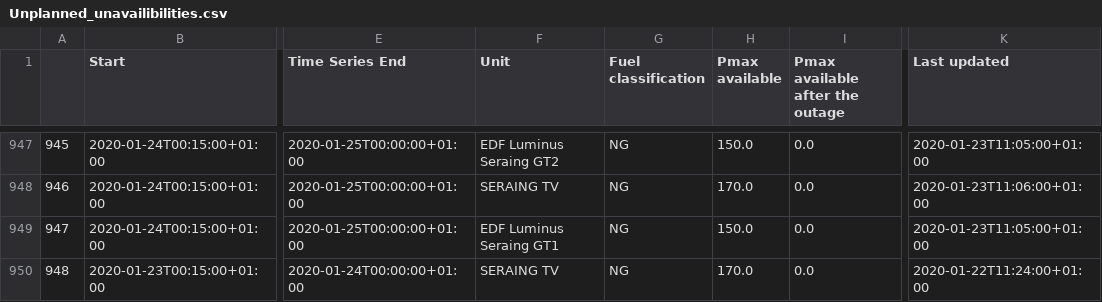
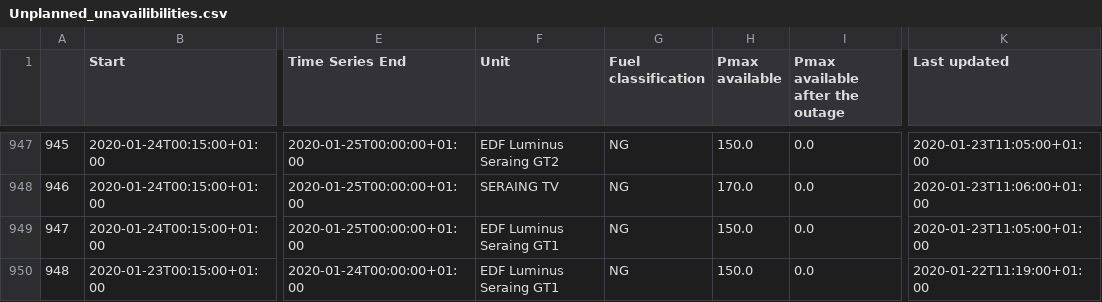
Before and after one commit to journinho/elia-opendata, a CSV file: Unplanned_unavailibilities.csv, drawn as a sheet; only a part is shown, gaps mark what is left out; the diff covers the shown part only; the diff names each change by its address in the sheet, - before the commit and + after, or states it on an @@ line.

```diff
--- a/Unplanned_unavailibilities.csv
+++ b/Unplanned_unavailibilities.csv
-F950 (Unit): SERAING TV
+F950 (Unit): EDF Luminus Seraing GT1
-H950 (Pmax available): 170.0
+H950 (Pmax available): 150.0
-K950 (Last updated): 2020-01-22T11:24:00+01:00
+K950 (Last updated): 2020-01-22T11:19:00+01:00
```
Also changed, not shown: 87 edited cells elsewhere in this file.
